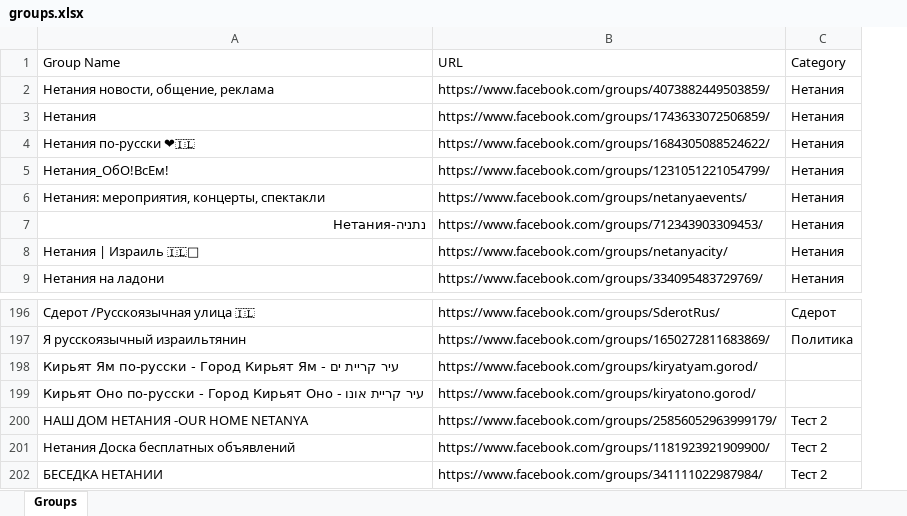
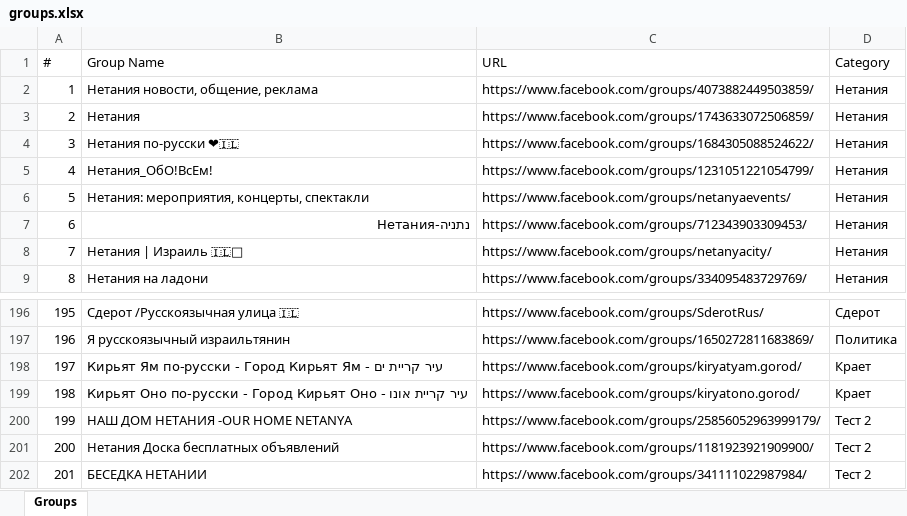
Before and after one commit to pashawein/Test_Facebook, an Excel workbook: Page_Liberman/groups.xlsx, sheet Groups, drawn as a sheet; only a part is shown, gaps mark what is left out; values as stored, in another font and other column widths than the file's, no cell formats; addresses are those after the commit; the diff covers the shown part only; the diff names each change by its address in the sheet, - before the commit and + after, or states it on an @@ line.

```diff
--- a/Page_Liberman/groups.xlsx (sheet Groups)
+++ b/Page_Liberman/groups.xlsx (sheet Groups)
+column A (#), rows 2-9: 1 | 2 | 3 | 4 | 5 | 6 | 7 | 8; rows 196-202: 195 | 196 | 197 | 198 | 199 | 200 | 201
-D198:D199 (Category): (empty)
+D198:D199 (Category): Крает
```
Also changed, not shown: 46 added rows elsewhere in this sheet, cell formats.
